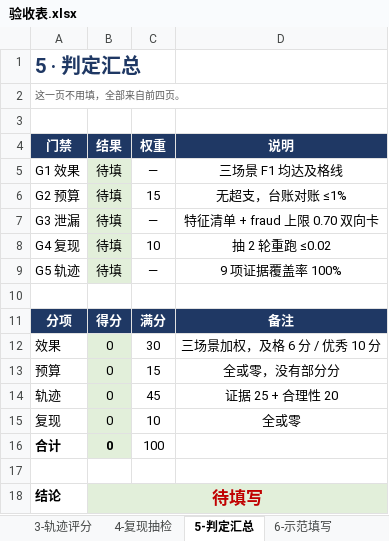
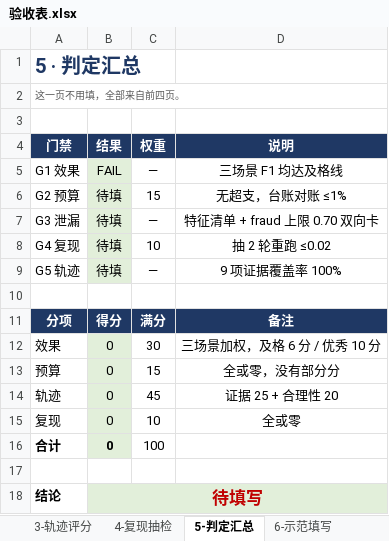
Before and after one commit to Elio896/AutoResearch, an Excel workbook: docs/交付包/02-验收/验收表.xlsx, sheet 5-判定汇总, drawn as a sheet; values as stored, in another font and other column widths than the file's, no borders; conditional formats not drawn; the diff names each change by its address in the sheet, - before the commit and + after, or states it on an @@ line.

```diff
--- a/docs/交付包/02-验收/验收表.xlsx (sheet 5-判定汇总)
+++ b/docs/交付包/02-验收/验收表.xlsx (sheet 5-判定汇总)
-B5 (结果): 待填
+B5 (结果): FAIL
```
Also changed, not shown: sheet 1-效果门槛, sheet 0-总览, 2 other files.
